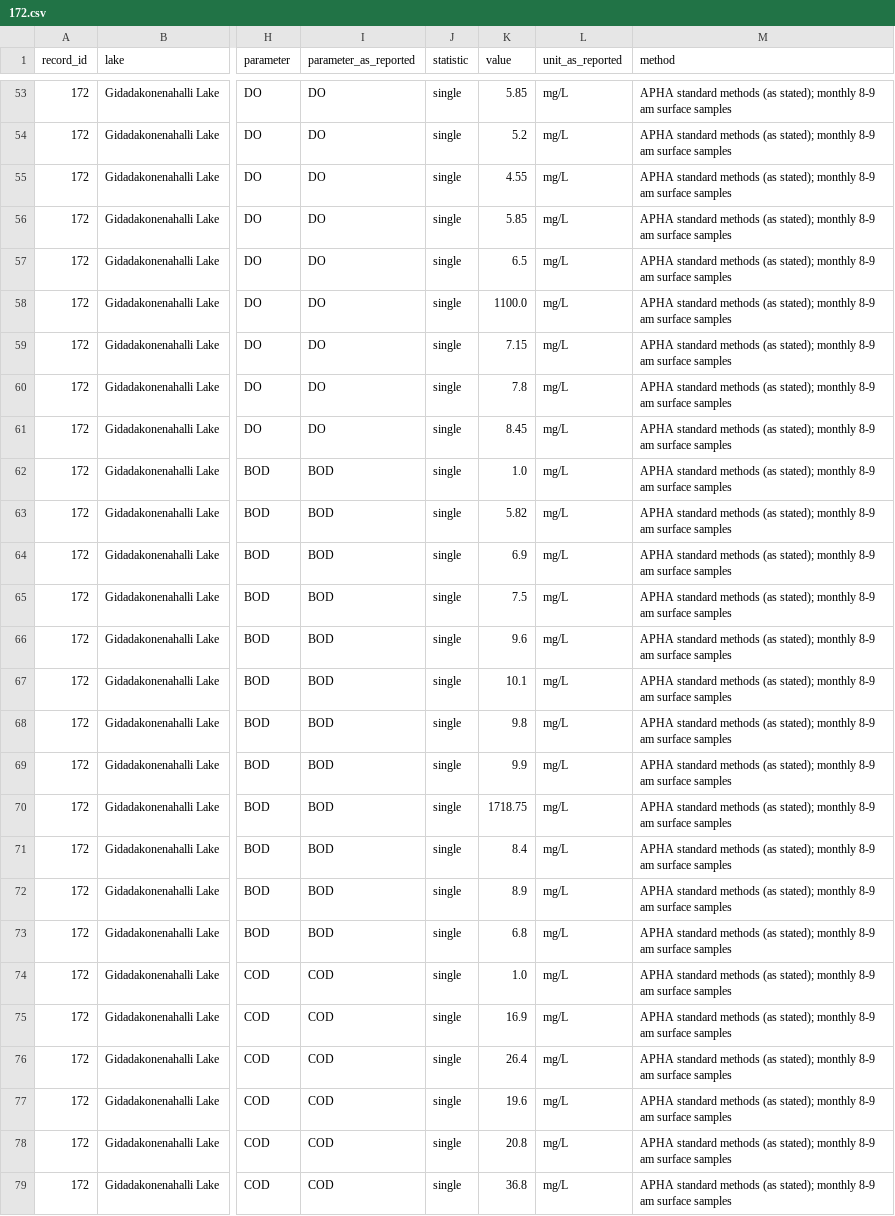
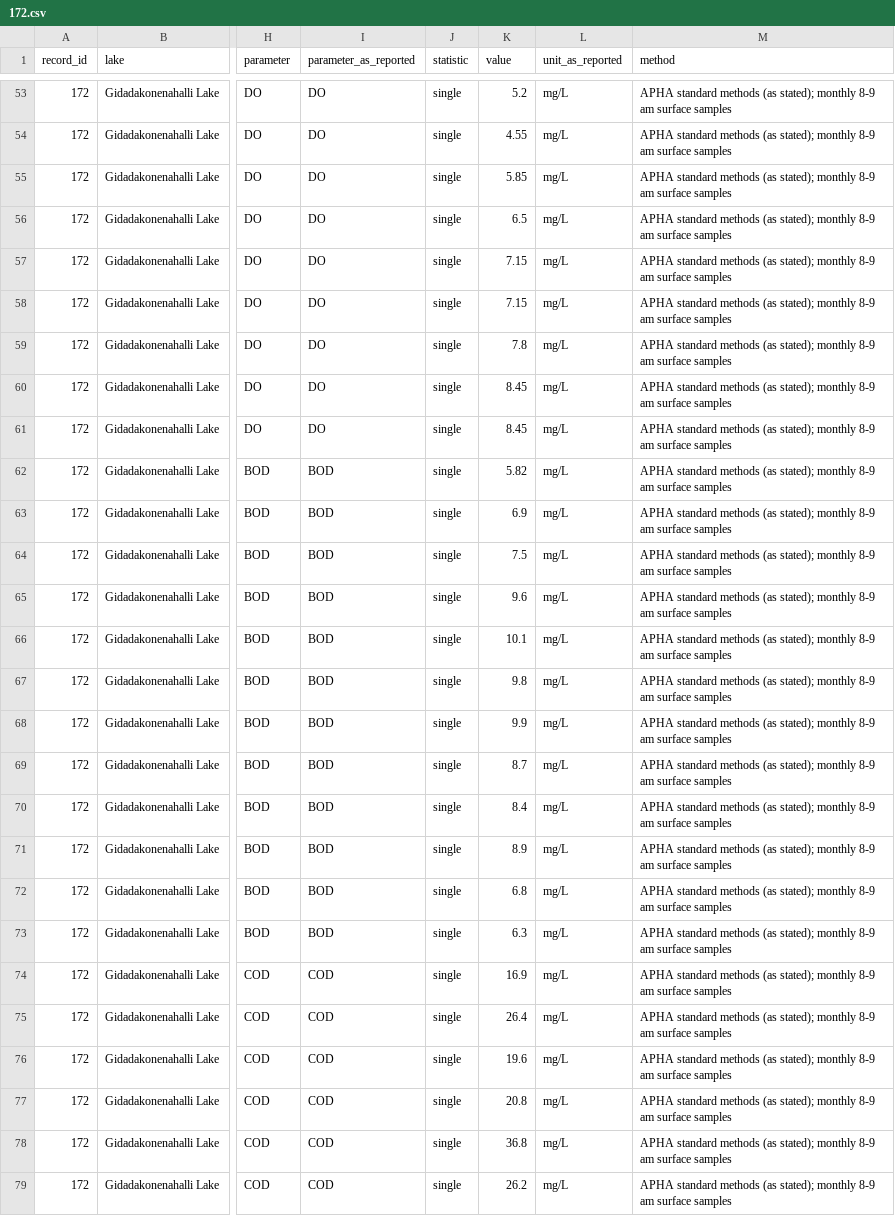
Before and after one commit to Bruhmoment2023-real/bengaluru-lakes, a CSV file: data/raw/extraction/172.csv, drawn as a sheet; only a part is shown, gaps mark what is left out; the diff covers the shown part only; the diff names each change by its address in the sheet, - before the commit and + after, or states it on an @@ line.

Commit message:
Apply the author check: fix the Gidadakonenahalli (L172) parser, which read the unit exponent as a value and shifted 135 values; correct 8 stage-1 decisions and 3 reason codes; re-run screening counts, lakes table and figures; keep first-pass files and a change log in data/checks

```diff
--- a/data/raw/extraction/172.csv
+++ b/data/raw/extraction/172.csv
-K53 (value): 5.85
+K53 (value): 5.2
-K54 (value): 5.2
+K54 (value): 4.55
-K55 (value): 4.55
+K55 (value): 5.85
-K56 (value): 5.85
+K56 (value): 6.5
-K57 (value): 6.5
+K57 (value): 7.15
-K58 (value): 1100.0
+K58 (value): 7.15
-K59 (value): 7.15
+K59 (value): 7.8
-K60 (value): 7.8
+K60 (value): 8.45
-K62 (value): 1.0
+K62 (value): 5.82
-K63 (value): 5.82
+K63 (value): 6.9
-K64 (value): 6.9
+K64 (value): 7.5
-K65 (value): 7.5
+K65 (value): 9.6
-K66 (value): 9.6
+K66 (value): 10.1
-K67 (value): 10.1
+K67 (value): 9.8
-K68 (value): 9.8
+K68 (value): 9.9
-K69 (value): 9.9
+K69 (value): 8.7
-K70 (value): 1718.75
+K70 (value): 8.4
-K71 (value): 8.4
+K71 (value): 8.9
-K72 (value): 8.9
+K72 (value): 6.8
-K73 (value): 6.8
+K73 (value): 6.3
-K74 (value): 1.0
+K74 (value): 16.9
-K75 (value): 16.9
+K75 (value): 26.4
-K76 (value): 26.4
+K76 (value): 19.6
-K77 (value): 19.6
+K77 (value): 20.8
-K78 (value): 20.8
+K78 (value): 36.8
-K79 (value): 36.8
+K79 (value): 26.2
```
Also changed, not shown: 109 edited cells elsewhere in this file, data/release/lakes.csv, results/tables/prisma_counts.csv, 18 other files.
